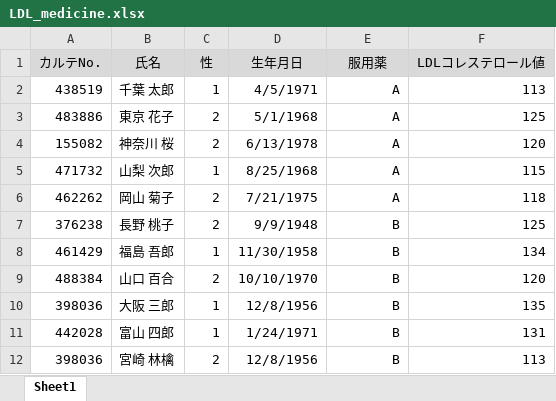
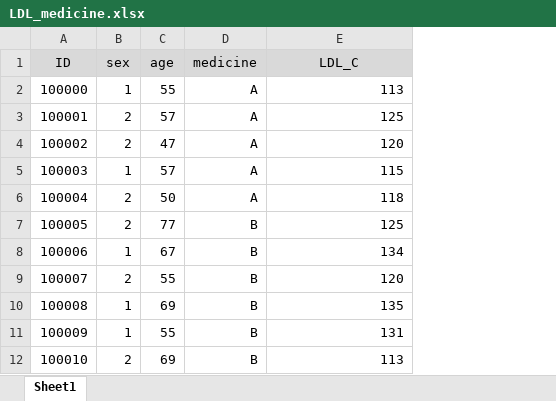
Before and after one commit to YOSHIHIDEShimoji/chiba-u, an Excel workbook: med-data-analysis/01/LDL_medicine.xlsx, sheet Sheet1, drawn as a sheet; values as stored, in another font and other column widths than the file's, no borders; removed rows and columns are numbered as before the commit, all else as after; the diff names each change by its address in the sheet, - before the commit and + after, or states it on an @@ line.

Commit message:
.gitignoreにRStudio関連ファイルを追加し、LDLコレステロールデータ（CSV・Excel）を更新

```diff
--- a/med-data-analysis/01/LDL_medicine.xlsx (sheet Sheet1)
+++ b/med-data-analysis/01/LDL_medicine.xlsx (sheet Sheet1)
-column A, rows 2-12: 438519 | 483886 | 155082 | 471732 | 462262 | 376238 | 461429 | 488384 | 398036 | 442028 | 398036
-column B, rows 2-12: 千葉 太郎 | 東京 花子 | 神奈川 桜 | 山梨 次郎 | 岡山 菊子 | 長野 桃子 | 福島 吾郎 | 山口 百合 | 大阪 三郎 | 富山 四郎 | 宮崎 林檎
+column A, rows 2-12: 100000 | 100001 | 100002 | 100003 | 100004 | 100005 | 100006 | 100007 | 100008 | 100009 | 100010
-column D, rows 2-12: 4/5/1971 | 5/1/1968 | 6/13/1978 | 8/25/1968 | 7/21/1975 | 9/9/1948 | 11/30/1958 | 10/10/1970 | 12/8/1956 | 1/24/1971 | 12/8/1956
+column C, rows 2-12: 55 | 57 | 47 | 57 | 50 | 77 | 67 | 55 | 69 | 55 | 69
-row 1: カルテNo. | 氏名 | 性 | 生年月日 | 服用薬 | LDLコレステロール値
+row 1: ID | sex | age | medicine | LDL_C
```
Also changed, not shown: 2 other files.
